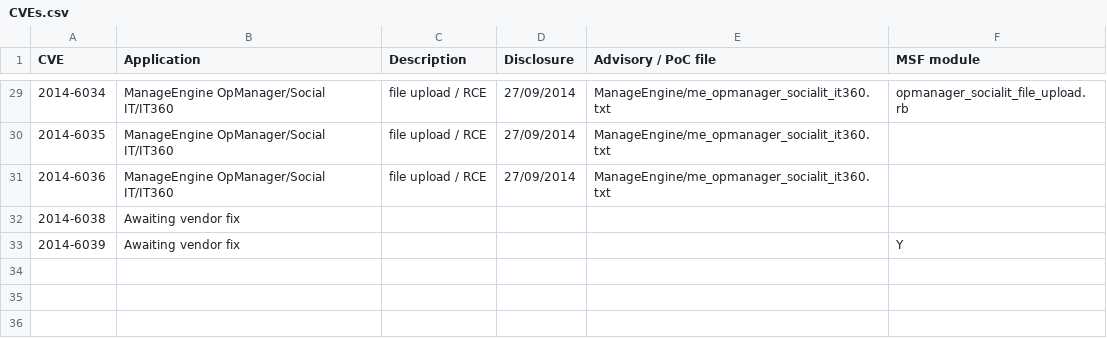
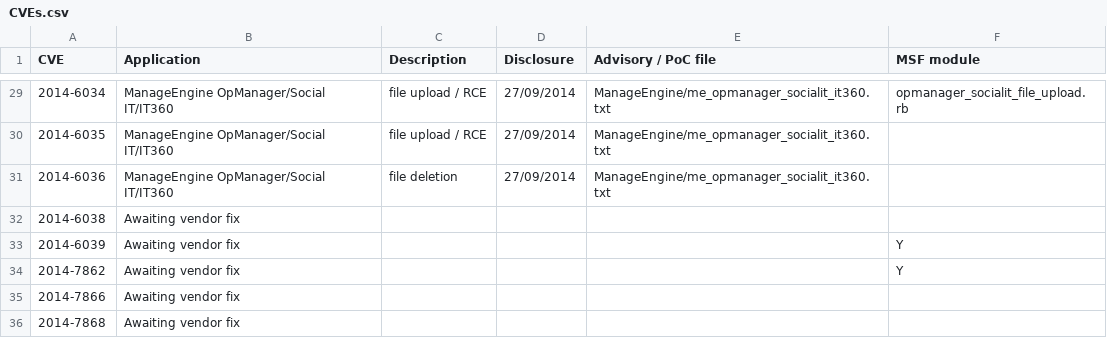
Before and after one commit to pedrib/PoC, a CSV file: CVEs.csv, drawn as a sheet; only a part is shown, gaps mark what is left out.

Commit message:
add placeholders

```diff
--- a/CVEs.csv
+++ b/CVEs.csv
@@ -30,4 +30,7 @@ CVE,Application,Description,Disclosure,Advisory / PoC file,MSF module
 2014-6035,ManageEngine OpManager/Social IT/IT360,file upload / RCE,27/09/2014,ManageEngine/me_opmanager_socialit_it360.txt,
-2014-6036,ManageEngine OpManager/Social IT/IT360,file upload / RCE,27/09/2014,ManageEngine/me_opmanager_socialit_it360.txt,
+2014-6036,ManageEngine OpManager/Social IT/IT360,file deletion,27/09/2014,ManageEngine/me_opmanager_socialit_it360.txt,
 2014-6038,Awaiting vendor fix,,,,
 2014-6039,Awaiting vendor fix,,,,Y
+2014-7862,Awaiting vendor fix,,,,Y
+2014-7866,Awaiting vendor fix,,,,
+2014-7868,Awaiting vendor fix,,,,
```
